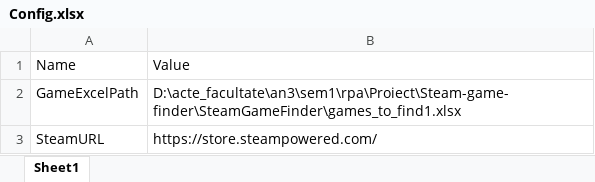
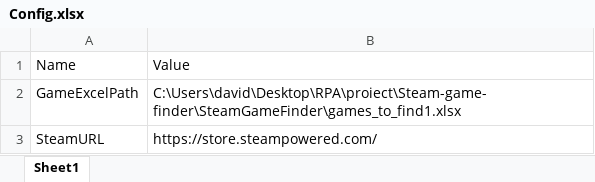
Before and after one commit to pizzandreea/Steam-game-finder, an Excel workbook: SteamGameFinder/Config.xlsx, sheet Sheet1, drawn as a sheet; values as stored, in another font and other column widths than the file's, no borders; the diff names each change by its address in the sheet, - before the commit and + after, or states it on an @@ line.

Commit message:
Login and Games search automation

```diff
--- a/SteamGameFinder/Config.xlsx (sheet Sheet1)
+++ b/SteamGameFinder/Config.xlsx (sheet Sheet1)
-B2: D:\acte_facultate\an3\sem1\rpa\Proiect\Steam-game-finder\SteamGameFinder\games_to_find1.xlsx
+B2: C:\Users\david\Desktop\RPA\proiect\Steam-game-finder\SteamGameFinder\games_to_find1.xlsx
```
Also changed, not shown: SteamGameFinder/games_to_find1.xlsx, 29 other files.
